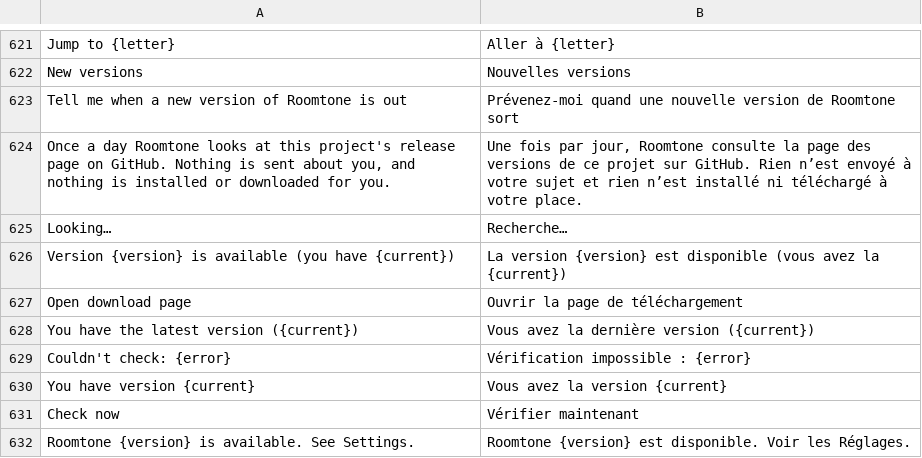
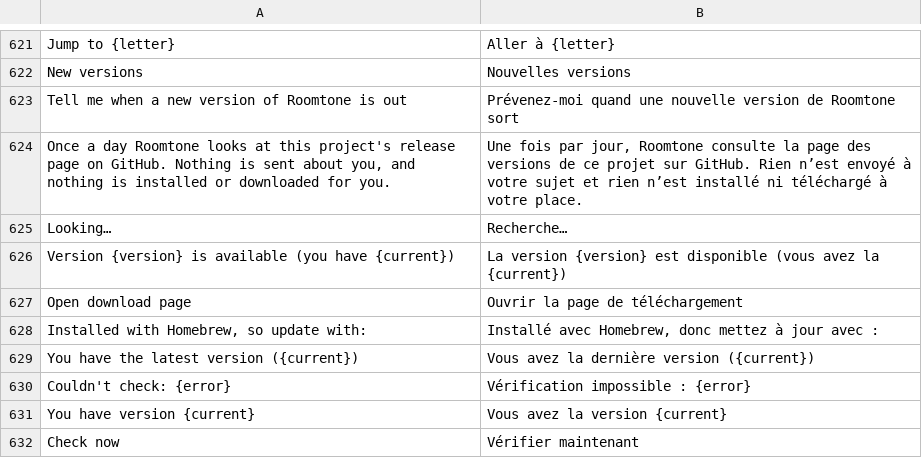
Before and after one commit to ChrispyGee/Roomtone, a TSV file: locales/fr.tsv, drawn as a sheet; only a part is shown, gaps mark what is left out; the shorter side is filled out with more unchanged rows; the diff names each change by its address in the sheet, - before the commit and + after, or states it on an @@ line.

```diff
--- a/locales/fr.tsv
+++ b/locales/fr.tsv
+row 628: Installed with Homebrew, so update with: | Installé avec Homebrew, donc mettez à jour avec :
```
Also changed, not shown: locales/de.tsv, locales/es.tsv, 9 other files.
